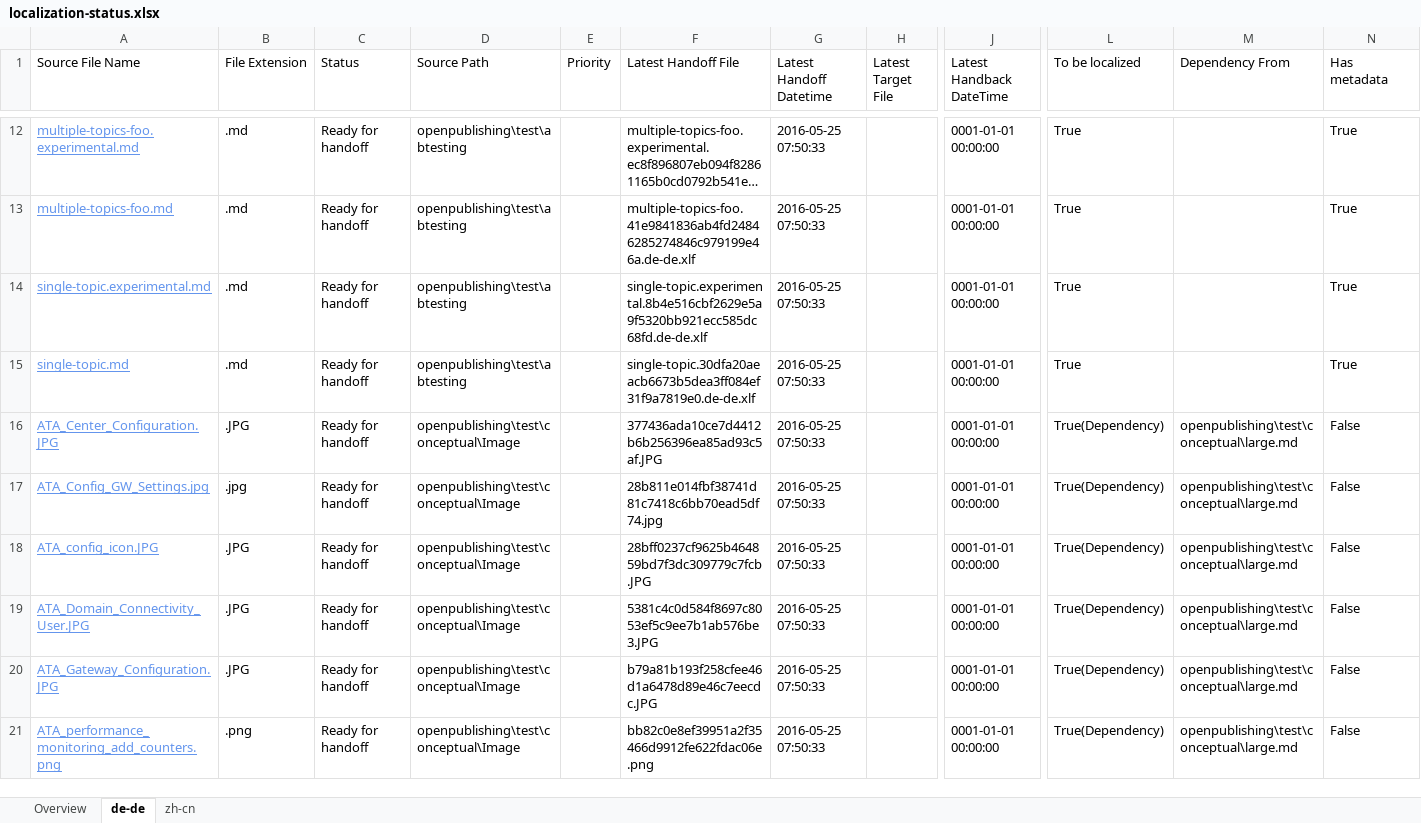
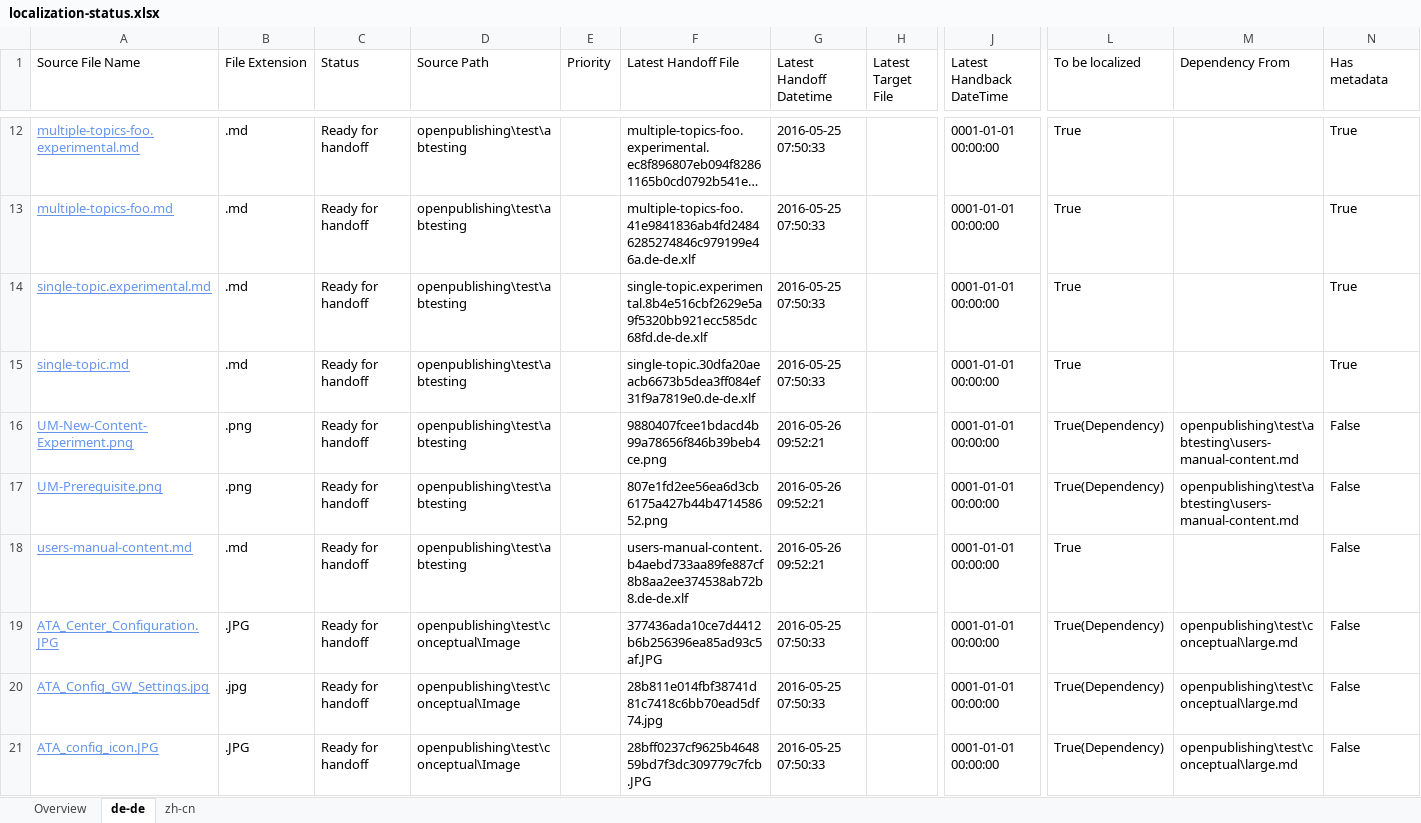
Before and after one commit to olprod/openpublishing-handback-test, an Excel workbook: ol-handback/Microsoft/openpublishing-test/master/localization-status.xlsx, sheet de-de, drawn as a sheet; only a part is shown, gaps mark what is left out; the shorter side is filled out with more unchanged rows; long unchanged cells end in …; values as stored, in another font and other column widths than the file's, no borders; table styles not drawn; rows hold the shown columns only; the diff names each change by its address in the sheet, - before the commit and + after, or states it on an @@ line.

Commit message:
Generate Report for Handoff

```diff
--- a/ol-handback/Microsoft/openpublishing-test/master/localization-status.xlsx (sheet de-de)
+++ b/ol-handback/Microsoft/openpublishing-test/master/localization-status.xlsx (sheet de-de)
+row 16: UM-New-Content-Experiment.png | .png | Ready for handoff | openpublishing\test\abtesting |  | 9880407fcee1bdacd4b99a78656f846b39beb4ce.png | 2016-05-26 09:52:21 |  | 0001-01-01 00:00:00 | True(Dependency) | openpublishing\test\abtesting\users-manual-content.md | False
+row 17: UM-Prerequisite.png | .png | Ready for handoff | openpublishing\test\abtesting |  | 807e1fd2ee56ea6d3cb6175a427b44b471458652.png | 2016-05-26 09:52:21 |  | 0001-01-01 00:00:00 | True(Dependency) | openpublishing\test\abtesting\users-manual-content.md | False
+row 18: users-manual-content.md | .md | Ready for handoff | openpublishing\test\abtesting |  | users-manual-content.b4aebd733aa89fe887cf8b8aa2ee374538ab72b8.de-de.xlf | 2016-05-26 09:52:21 |  | 0001-01-01 00:00:00 | True |  | False
```
Also changed, not shown: sheet zh-cn, sheet Overview.
